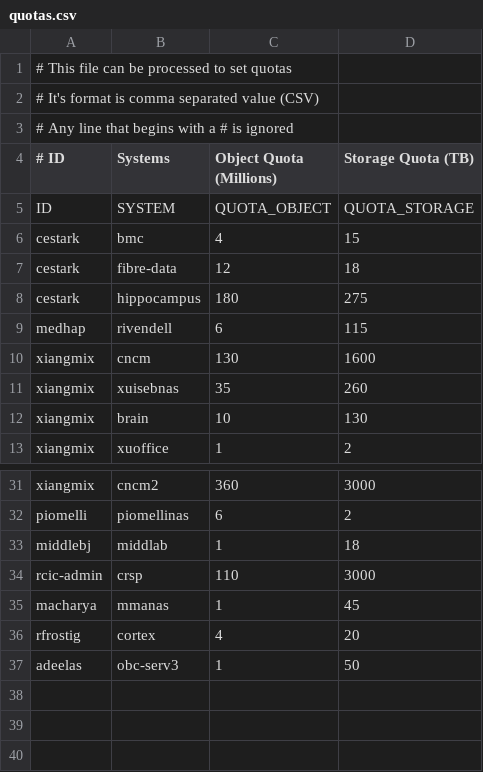
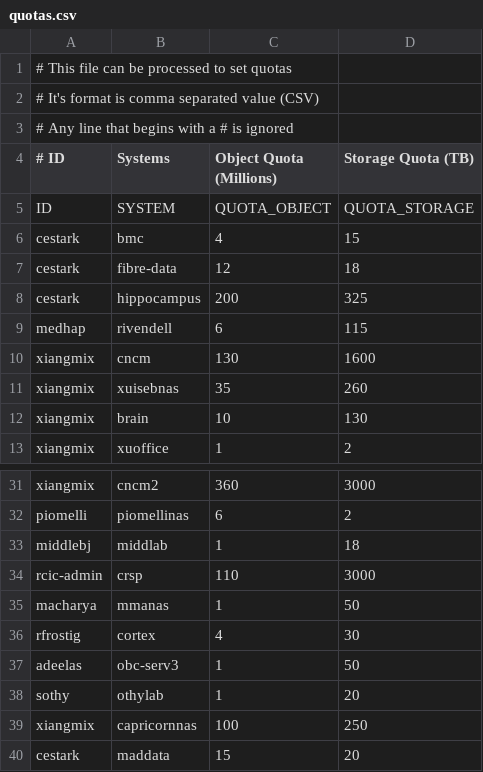
Before and after one commit to RCIC-UCI-Public/rcs3, a CSV file: POC/templates/quotas.csv, drawn as a sheet; only a part is shown, gaps mark what is left out.

Commit message:
Add three more buckets for quotas/cloudwatch

```diff
--- a/POC/templates/quotas.csv
+++ b/POC/templates/quotas.csv
@@ -7,3 +7,3 @@ cestark,bmc,4,15
 cestark,fibre-data,12,18
-cestark,hippocampus,180,275
+cestark,hippocampus,200,325
 medhap,rivendell,6,115
@@ -34,4 +34,7 @@ middlebj,middlab,1,18
 rcic-admin,crsp,110,3000
-macharya,mmanas,1,45
-rfrostig,cortex,4,20
+macharya,mmanas,1,50
+rfrostig,cortex,4,30
 adeelas,obc-serv3,1,50
+sothy,othylab,1,20
+xiangmix,capricornnas,100,250
+cestark,maddata,15,20
```
